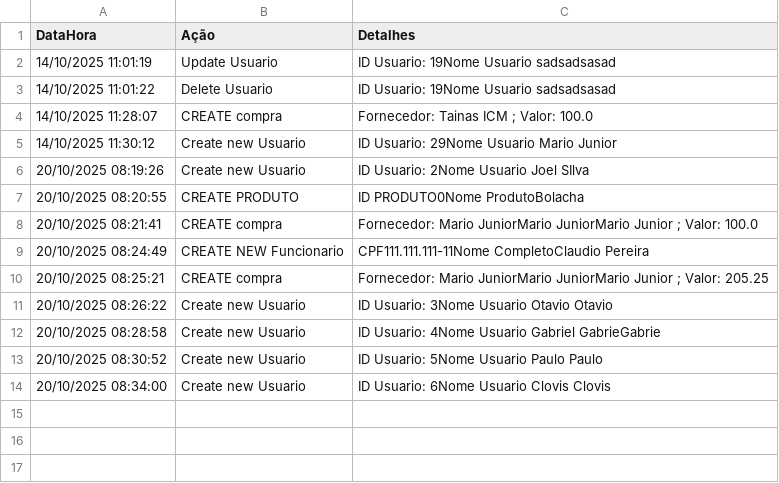
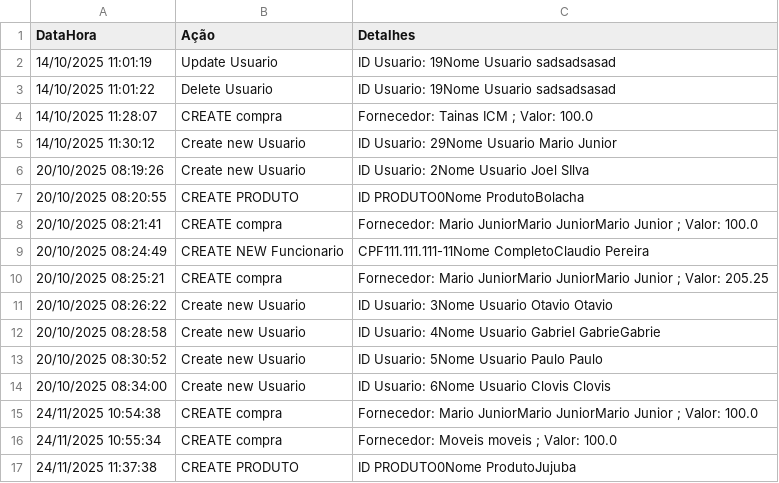
Before and after one commit to MarioJunior01/sistema-MarioJunior, a CSV file: historico-transacoes/historico/historico_transacoes.csv, drawn as a sheet.

```diff
--- a/historico-transacoes/historico/historico_transacoes.csv
+++ b/historico-transacoes/historico/historico_transacoes.csv
@@ -14 +14,4 @@ DataHora,Ação,Detalhes
 20/10/2025 08:34:00,Create new Usuario,ID Usuario: 6Nome Usuario  Clovis Clovis
+24/11/2025 10:54:38,CREATE compra,Fornecedor: Mario JuniorMario JuniorMario Junior ; Valor: 100.0
+24/11/2025 10:55:34,CREATE compra,Fornecedor: Moveis moveis  ; Valor: 100.0
+24/11/2025 11:37:38,CREATE PRODUTO,ID PRODUTO0Nome ProdutoJujuba
```
Also changed, not shown: 9 other files.
